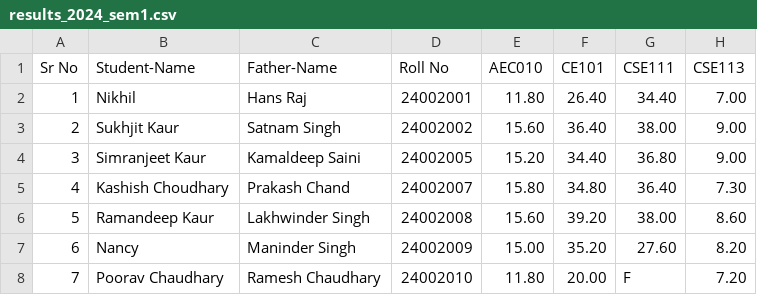
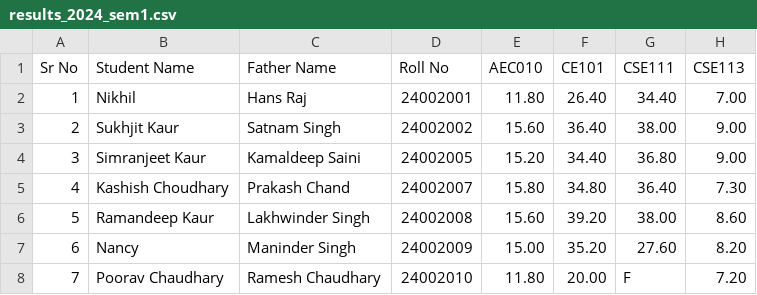
Before and after one commit to dinesh-2047/Result_Hub, a CSV file: assets/csvs/btech-cse/results_2024_sem1.csv, drawn as a sheet; only a part is shown; the diff names each change by its address in the sheet, - before the commit and + after, or states it on an @@ line.

Commit message:
btech sem 1 result updated

```diff
--- a/assets/csvs/btech-cse/results_2024_sem1.csv
+++ b/assets/csvs/btech-cse/results_2024_sem1.csv
-B1: Student-Name
+B1: Student Name
-C1: Father-Name
+C1: Father Name
```
Also changed, not shown: 1 other file.
